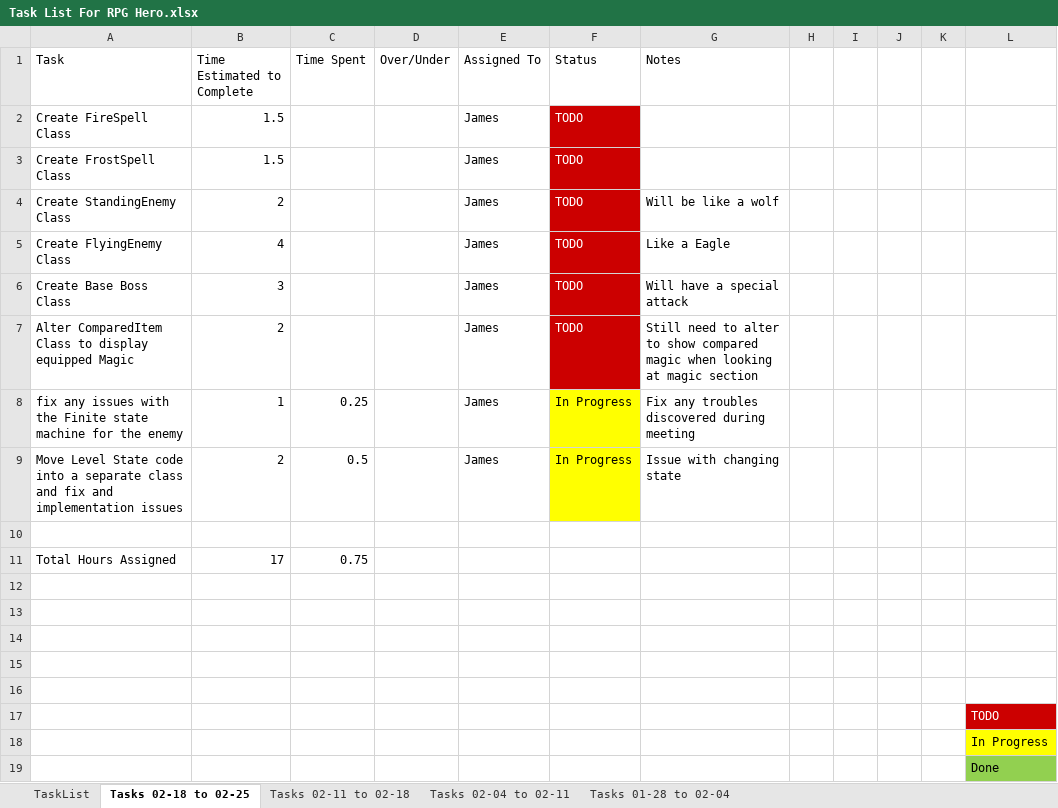
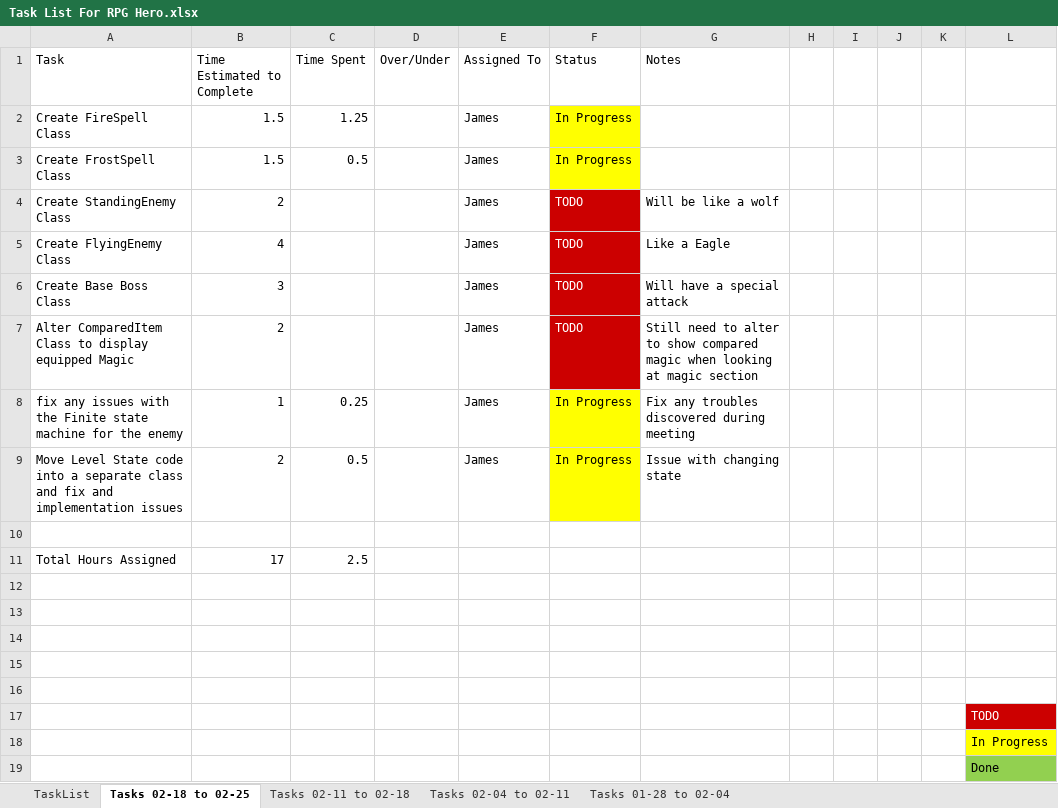
Before and after one commit to jhmartin404/RPGHeroPrototype, an Excel workbook: TechnicalDesign/Task List For RPG Hero.xlsx, sheet Tasks 02-18 to 02-25, drawn as a sheet; values as stored, in another font and other column widths than the file's, no borders; the diff names each change by its address in the sheet, - before the commit and + after, or states it on an @@ line.

```diff
--- a/TechnicalDesign/Task List For RPG Hero.xlsx (sheet Tasks 02-18 to 02-25)
+++ b/TechnicalDesign/Task List For RPG Hero.xlsx (sheet Tasks 02-18 to 02-25)
-C2 (Time Spent): (empty)
+C2 (Time Spent): 1.25
-F2:F3 (Status): TODO
+F2:F3 (Status): In Progress
@@ F2:F3 fill: #CC0000 → #FFFF00, text colour: #FFFFFF → black @@
-C3 (Time Spent): (empty)
+C3 (Time Spent): 0.5
-C11 (Time Spent): 0.75
+C11 (Time Spent): 2.5
```
Also changed, not shown: 10 other files.
